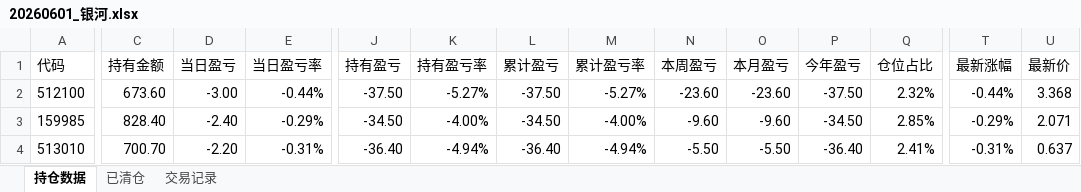
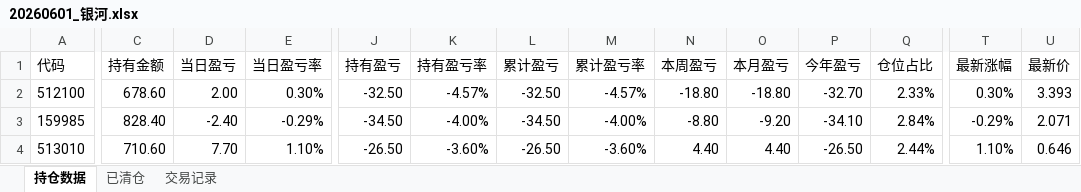
Before and after one commit to Creve-Coeur/Pring_Model, an Excel workbook: 组合实盘追踪/20260601_银河.xlsx, sheet 持仓数据, drawn as a sheet; only a part is shown, gaps mark what is left out; values as stored, in another font and other column widths than the file's, no borders; the diff covers the shown part only; the diff names each change by its address in the sheet, - before the commit and + after, or states it on an @@ line.

Commit message:
Auto-update daily portfolio data

```diff
--- a/组合实盘追踪/20260601_银河.xlsx (sheet 持仓数据)
+++ b/组合实盘追踪/20260601_银河.xlsx (sheet 持仓数据)
-C2 (持有金额): 673.60
+C2 (持有金额): 678.60
-D2 (当日盈亏): -3.00
+D2 (当日盈亏): 2.00
-E2 (当日盈亏率): -0.44%
+E2 (当日盈亏率): 0.30%
-J2 (持有盈亏): -37.50
+J2 (持有盈亏): -32.50
-K2 (持有盈亏率): -5.27%
+K2 (持有盈亏率): -4.57%
-L2 (累计盈亏): -37.50
+L2 (累计盈亏): -32.50
-M2 (累计盈亏率): -5.27%
+M2 (累计盈亏率): -4.57%
-N2 (本周盈亏): -23.60
+N2 (本周盈亏): -18.80
-O2 (本月盈亏): -23.60
+O2 (本月盈亏): -18.80
-P2 (今年盈亏): -37.50
+P2 (今年盈亏): -32.70
-Q2 (仓位占比): 2.32%
+Q2 (仓位占比): 2.33%
-T2 (最新涨幅): -0.44%
+T2 (最新涨幅): 0.30%
-U2 (最新价): 3.368
+U2 (最新价): 3.393
-N3 (本周盈亏): -9.60
+N3 (本周盈亏): -8.80
-O3 (本月盈亏): -9.60
+O3 (本月盈亏): -9.20
-P3 (今年盈亏): -34.50
+P3 (今年盈亏): -34.10
-Q3 (仓位占比): 2.85%
+Q3 (仓位占比): 2.84%
-C4 (持有金额): 700.70
+C4 (持有金额): 710.60
-D4 (当日盈亏): -2.20
+D4 (当日盈亏): 7.70
-E4 (当日盈亏率): -0.31%
+E4 (当日盈亏率): 1.10%
-J4 (持有盈亏): -36.40
+J4 (持有盈亏): -26.50
-K4 (持有盈亏率): -4.94%
+K4 (持有盈亏率): -3.60%
-L4 (累计盈亏): -36.40
+L4 (累计盈亏): -26.50
-M4 (累计盈亏率): -4.94%
+M4 (累计盈亏率): -3.60%
-N4 (本周盈亏): -5.50
+N4 (本周盈亏): 4.40
-O4 (本月盈亏): -5.50
+O4 (本月盈亏): 4.40
-P4 (今年盈亏): -36.40
+P4 (今年盈亏): -26.50
-Q4 (仓位占比): 2.41%
+Q4 (仓位占比): 2.44%
-T4 (最新涨幅): -0.31%
+T4 (最新涨幅): 1.10%
-U4 (最新价): 0.637
+U4 (最新价): 0.646
```
Also changed, not shown: 140 edited cells elsewhere in this sheet, 3 other files.
